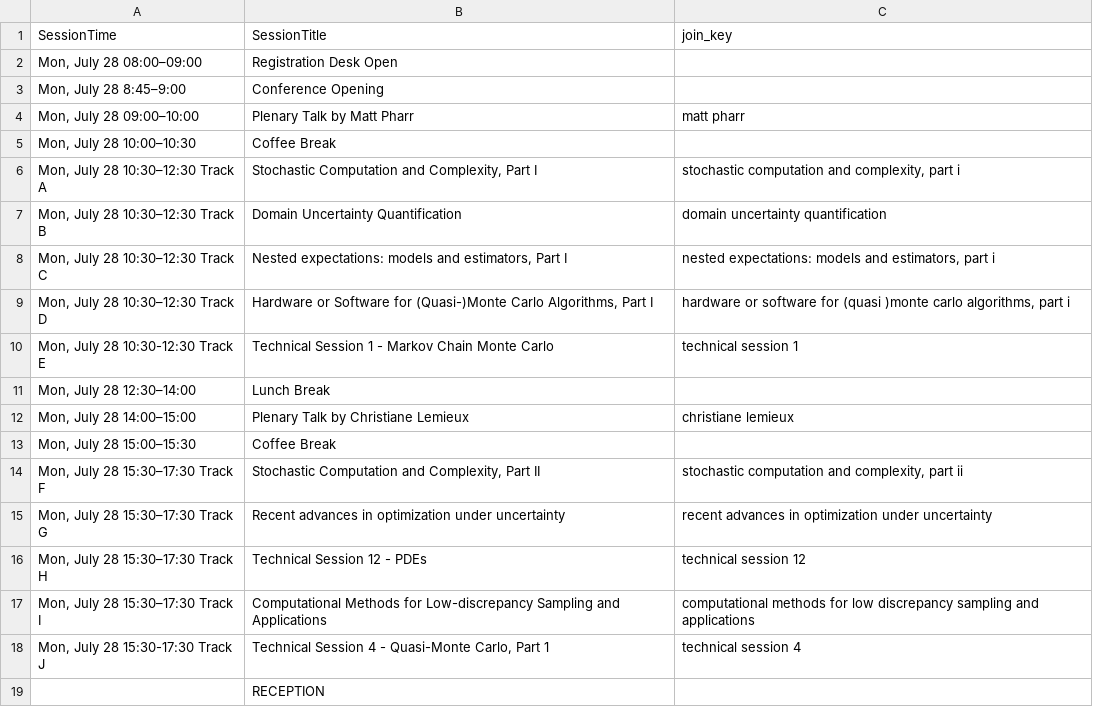
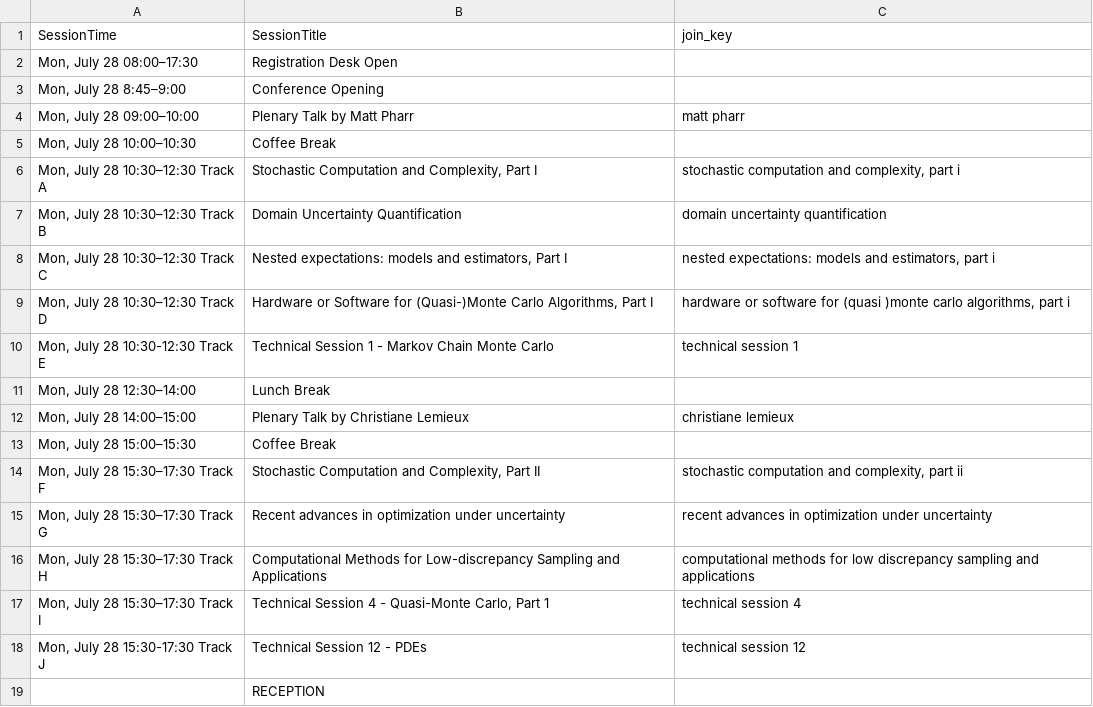
Before and after one commit to fjhickernell/MCM-2025-Program, a CSV file: preprocess/interim/day1_joined.csv, drawn as a sheet.

```diff
--- a/preprocess/interim/day1_joined.csv
+++ b/preprocess/interim/day1_joined.csv
@@ -1,3 +1,3 @@
 SessionTime,SessionTitle,join_key
-"Mon, July 28 08:00–09:00",Registration Desk Open,
+"Mon, July 28 08:00–17:30",Registration Desk Open,
 "Mon, July 28 8:45–9:00",Conference Opening,
@@ -15,5 +15,5 @@ SessionTime,SessionTitle,join_key
 "Mon, July 28 15:30–17:30 Track G",Recent advances in optimization under uncertainty,recent advances in optimization under uncertainty
-"Mon, July 28 15:30–17:30 Track H",Technical Session 12 - PDEs,technical session 12
-"Mon, July 28 15:30–17:30 Track I",Computational Methods for Low-discrepancy Sampling and Applications,computational methods for low discrepancy sampling and applications
-"Mon, July 28 15:30-17:30 Track J","Technical Session 4 - Quasi-Monte Carlo, Part 1",technical session 4
+"Mon, July 28 15:30–17:30 Track H",Computational Methods for Low-discrepancy Sampling and Applications,computational methods for low discrepancy sampling and applications
+"Mon, July 28 15:30–17:30 Track I","Technical Session 4 - Quasi-Monte Carlo, Part 1",technical session 4
+"Mon, July 28 15:30-17:30 Track J",Technical Session 12 - PDEs,technical session 12
 ,RECEPTION,
```
Also changed, not shown: preprocess/input/schedule.csv, preprocess/interim/day2_joined.csv, 23 other files.
